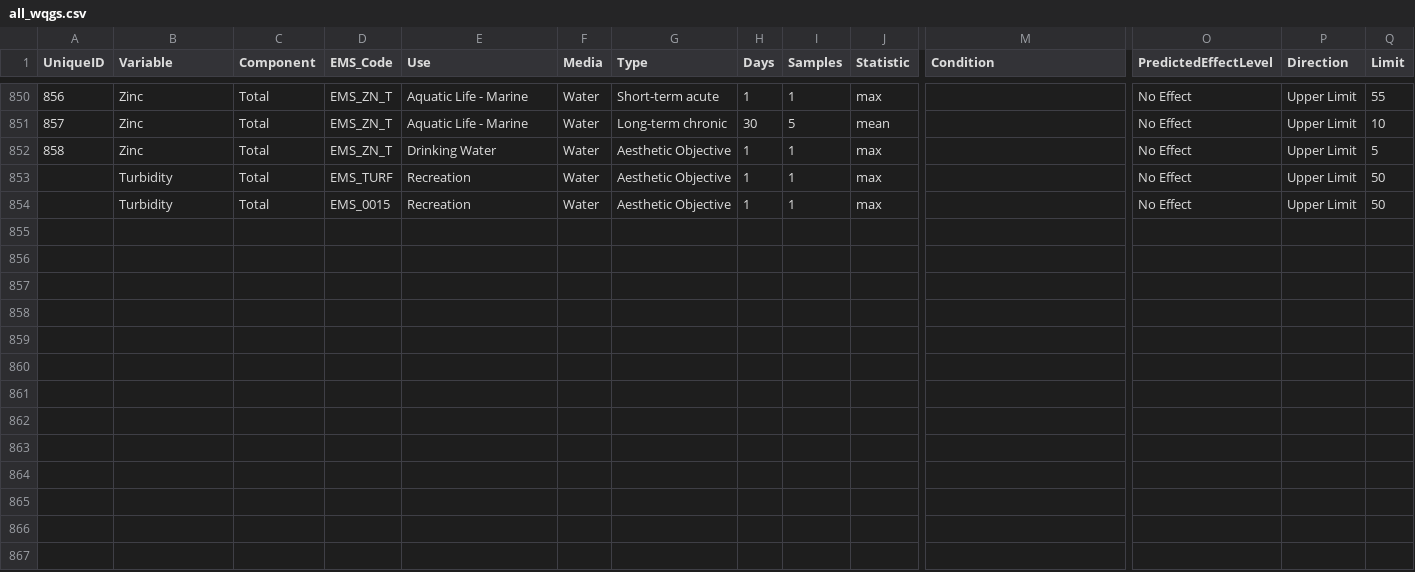
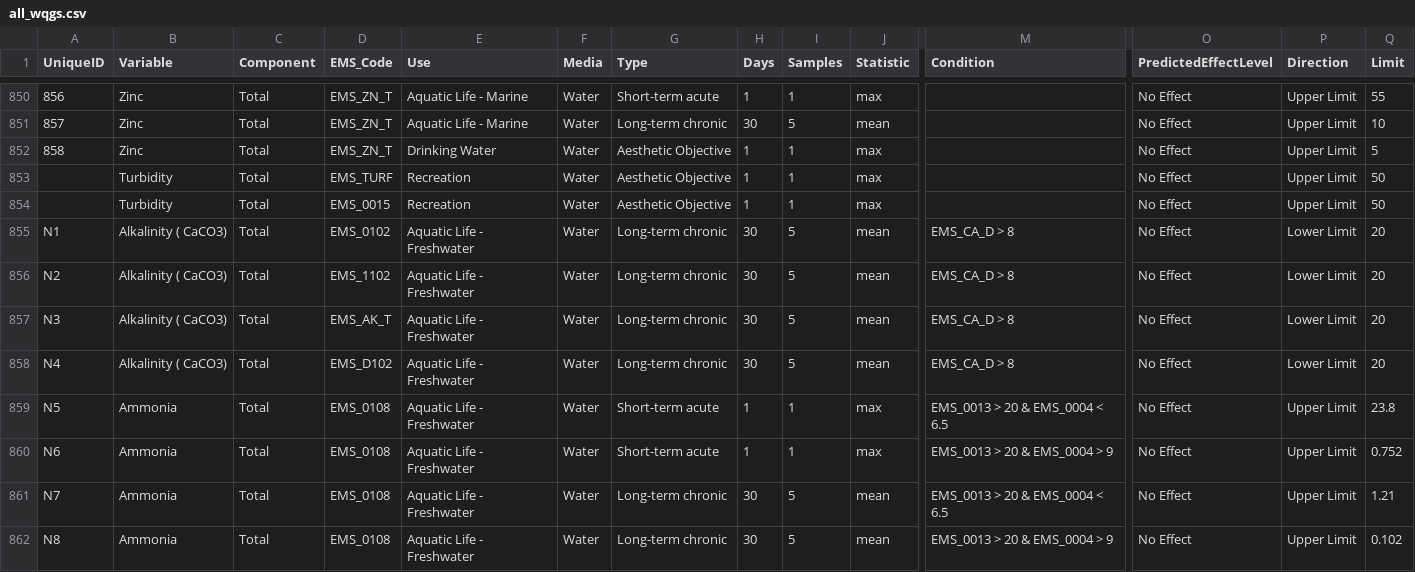
Before and after one commit to bcgov/wqg_data, a CSV file: all_wqgs.csv, drawn as a sheet; only a part is shown, gaps mark what is left out; rows hold the shown columns only; the diff names each change by its address in the sheet, - before the commit and + after, or states it on an @@ line.

Commit message:
Added max values for alkalinity and ammonia #51

```diff
--- a/all_wqgs.csv
+++ b/all_wqgs.csv
+row 855: N1 | Alkalinity ( CaCO3) | Total | EMS_0102 | Aquatic Life - Freshwater | Water | Long-term chronic | 30 | 5 | mean | EMS_CA_D > 8 | No Effect | Lower Limit | 20
+row 856: N2 | Alkalinity ( CaCO3) | Total | EMS_1102 | Aquatic Life - Freshwater | Water | Long-term chronic | 30 | 5 | mean | EMS_CA_D > 8 | No Effect | Lower Limit | 20
+row 857: N3 | Alkalinity ( CaCO3) | Total | EMS_AK_T | Aquatic Life - Freshwater | Water | Long-term chronic | 30 | 5 | mean | EMS_CA_D > 8 | No Effect | Lower Limit | 20
+row 858: N4 | Alkalinity ( CaCO3) | Total | EMS_D102 | Aquatic Life - Freshwater | Water | Long-term chronic | 30 | 5 | mean | EMS_CA_D > 8 | No Effect | Lower Limit | 20
+row 859: N5 | Ammonia | Total | EMS_0108 | Aquatic Life - Freshwater | Water | Short-term acute | 1 | 1 | max | EMS_0013 > 20 & EMS_0004 < 6.5 | No Effect | Upper Limit | 23.8
+row 860: N6 | Ammonia | Total | EMS_0108 | Aquatic Life - Freshwater | Water | Short-term acute | 1 | 1 | max | EMS_0013 > 20 & EMS_0004 > 9 | No Effect | Upper Limit | 0.752
+row 861: N7 | Ammonia | Total | EMS_0108 | Aquatic Life - Freshwater | Water | Long-term chronic | 30 | 5 | mean | EMS_0013 > 20 & EMS_0004 < 6.5 | No Effect | Upper Limit | 1.21
+row 862: N8 | Ammonia | Total | EMS_0108 | Aquatic Life - Freshwater | Water | Long-term chronic | 30 | 5 | mean | EMS_0013 > 20 & EMS_0004 > 9 | No Effect | Upper Limit | 0.102
```
